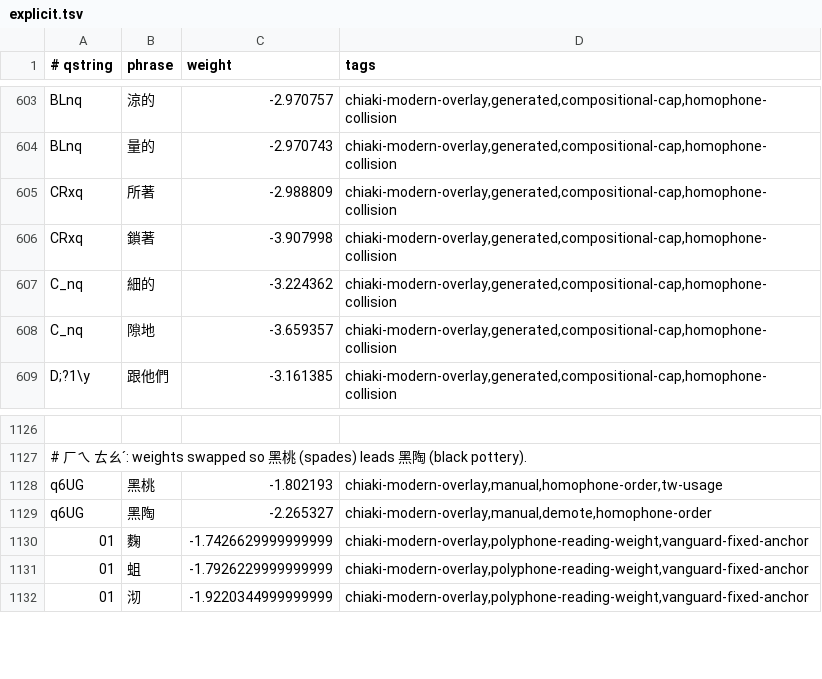
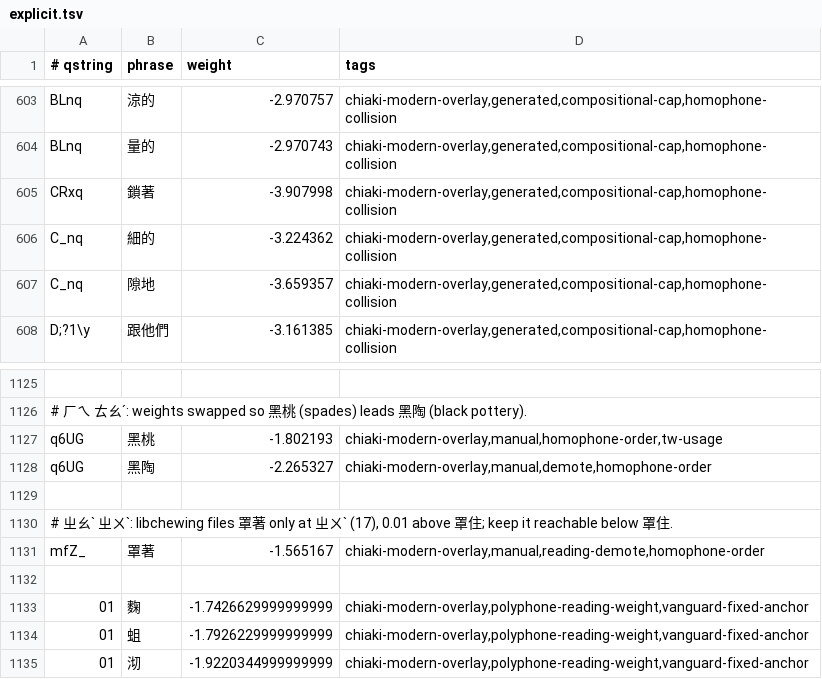
Before and after one commit to chiakich/ChiaKey-Lexicon, a TSV file: sources/chiaki-modern-overlay/explicit.tsv, drawn as a sheet; only a part is shown, gaps mark what is left out; removed rows and columns are numbered as before the commit, all else as after; the diff names each change by its address in the sheet, - before the commit and + after, or states it on an @@ line.

Commit message:
fix: exclude Rime phrases that file ㄓㄨˋ 著 as ˙ㄓㄜ

```diff
--- a/sources/chiaki-modern-overlay/explicit.tsv
+++ b/sources/chiaki-modern-overlay/explicit.tsv
-row 605: CRxq | 所著 | -2.988809 | chiaki-modern-overlay,generated,compositional-cap,homophone-collision
+row 1129: (empty)
+row 1130: # ㄓㄠˋ ㄓㄨˋ: libchewing files 罩著 only at ㄓㄨˋ (17), 0.01 above 罩住; keep it reachable below 罩住.
+row 1131: mfZ_ | 罩著 | -1.565167 | chiaki-modern-overlay,manual,reading-demote,homophone-order
+row 1132: (empty)
```
Also changed, not shown: sources/chiaki-modern-overlay/reading-supplements.tsv, 1 other file.
